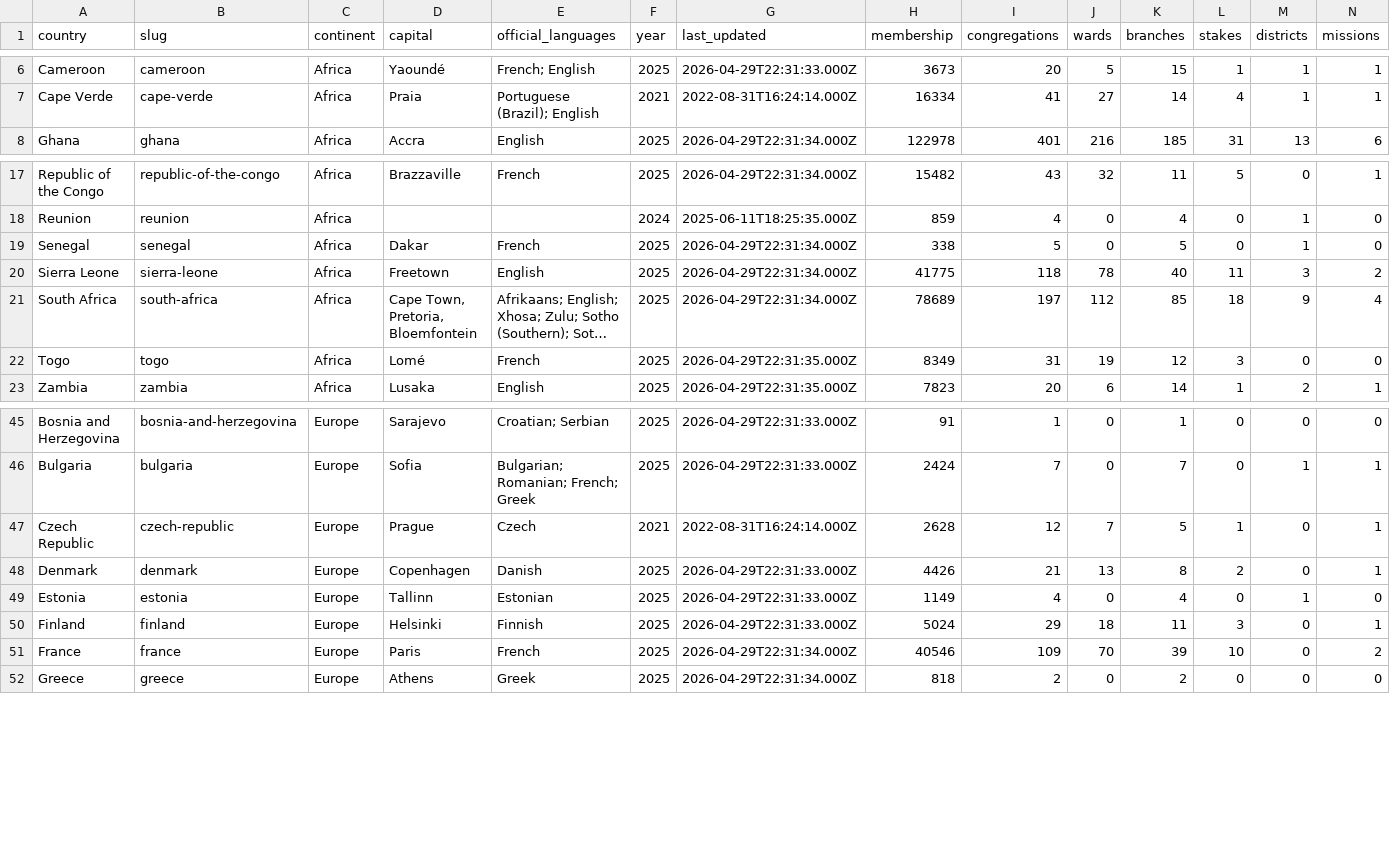
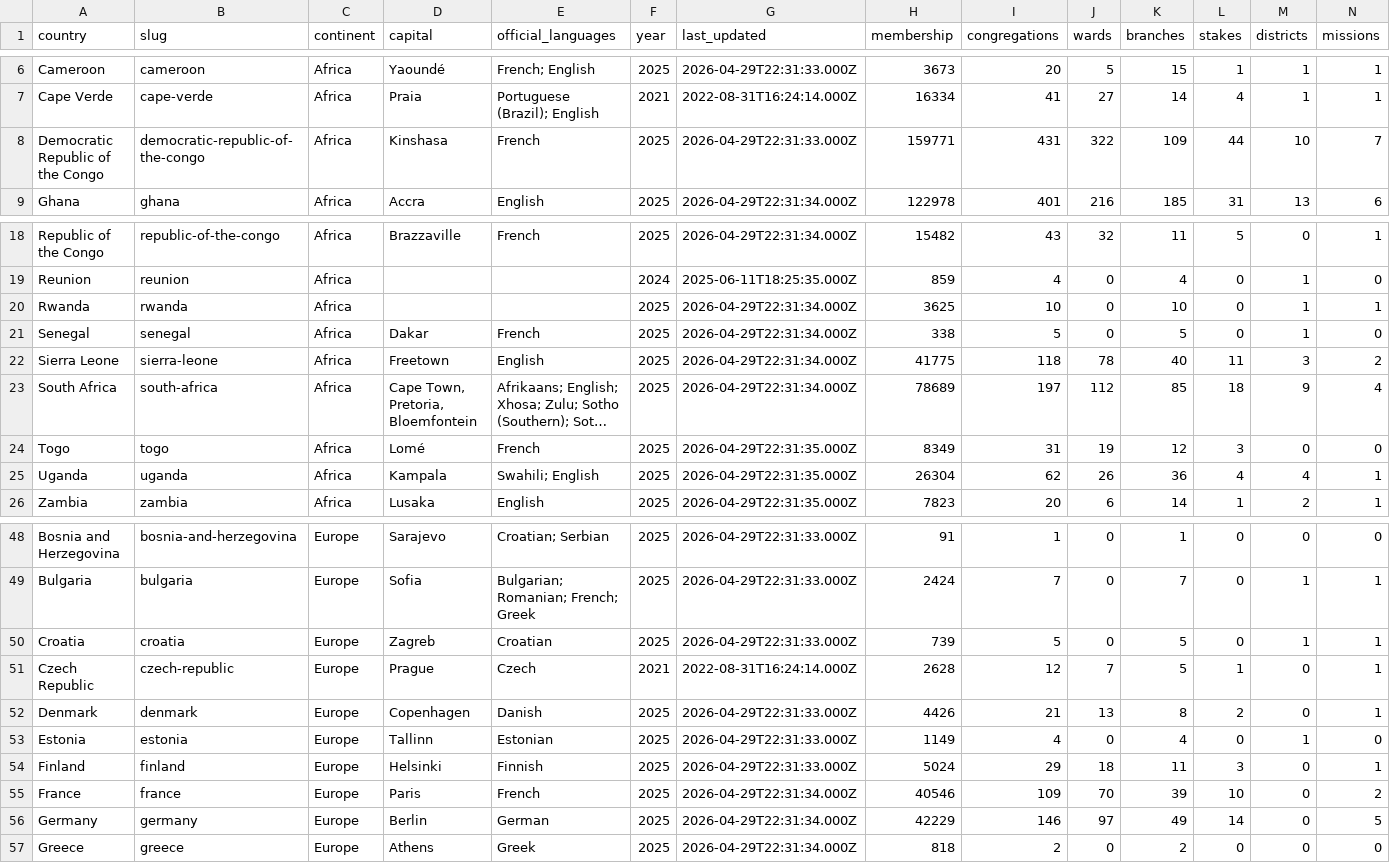
Before and after one commit to Samuel-Baird/Samuelbaird.com, a CSV file: scripts/church-facts-statistics/countries.csv, drawn as a sheet; only a part is shown, gaps mark what is left out; long unchanged cells end in …; rows hold the shown columns only; the diff names each change by its address in the sheet, - before the commit and + after, or states it on an @@ line.

Commit message:
Scrape all countries and states from the Newsroom; add continent view

```diff
--- a/scripts/church-facts-statistics/countries.csv
+++ b/scripts/church-facts-statistics/countries.csv
+row 8: Democratic Republic of the Congo | democratic-republic-of-the-congo | Africa | Kinshasa | French | 2025 | 2026-04-29T22:31:33.000Z | 159771 | 431 | 322 | 109 | 44 | 10 | 7
+row 20: Rwanda | rwanda | Africa |  |  | 2025 | 2026-04-29T22:31:34.000Z | 3625 | 10 | 0 | 10 | 0 | 1 | 1
+row 25: Uganda | uganda | Africa | Kampala | Swahili; English | 2025 | 2026-04-29T22:31:35.000Z | 26304 | 62 | 26 | 36 | 4 | 4 | 1
+row 50: Croatia | croatia | Europe | Zagreb | Croatian | 2025 | 2026-04-29T22:31:33.000Z | 739 | 5 | 0 | 5 | 0 | 1 | 1
+row 56: Germany | germany | Europe | Berlin | German | 2025 | 2026-04-29T22:31:34.000Z | 42229 | 146 | 97 | 49 | 14 | 0 | 5
```
Also changed, not shown: 18 other files.
